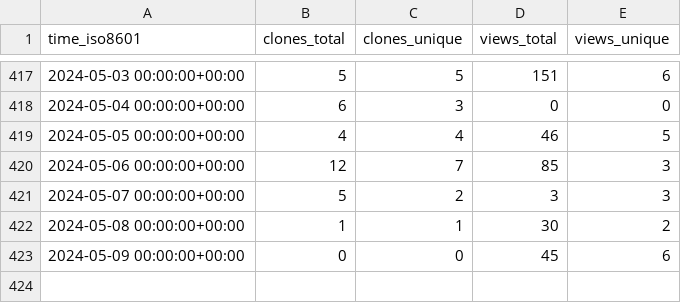
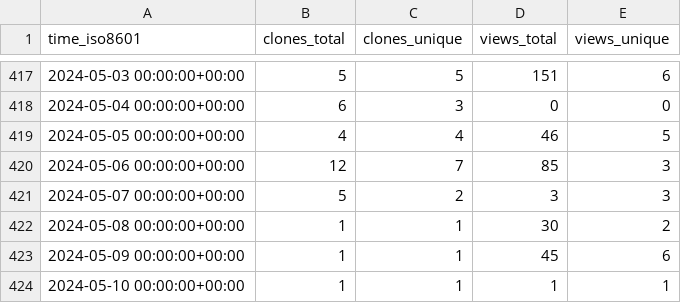
Before and after one commit to jiyuuchc/lacss, a CSV file: jiyuuchc/lacss/ghrs-data/views_clones_aggregate.csv, drawn as a sheet; only a part is shown, gaps mark what is left out.

```diff
--- a/jiyuuchc/lacss/ghrs-data/views_clones_aggregate.csv
+++ b/jiyuuchc/lacss/ghrs-data/views_clones_aggregate.csv
@@ -422,2 +422,3 @@ time_iso8601,clones_total,clones_unique,views_total,views_unique
 2024-05-08 00:00:00+00:00,1,1,30,2
-2024-05-09 00:00:00+00:00,0,0,45,6
+2024-05-09 00:00:00+00:00,1,1,45,6
+2024-05-10 00:00:00+00:00,1,1,1,1
```
Also changed, not shown: 1 other file.
